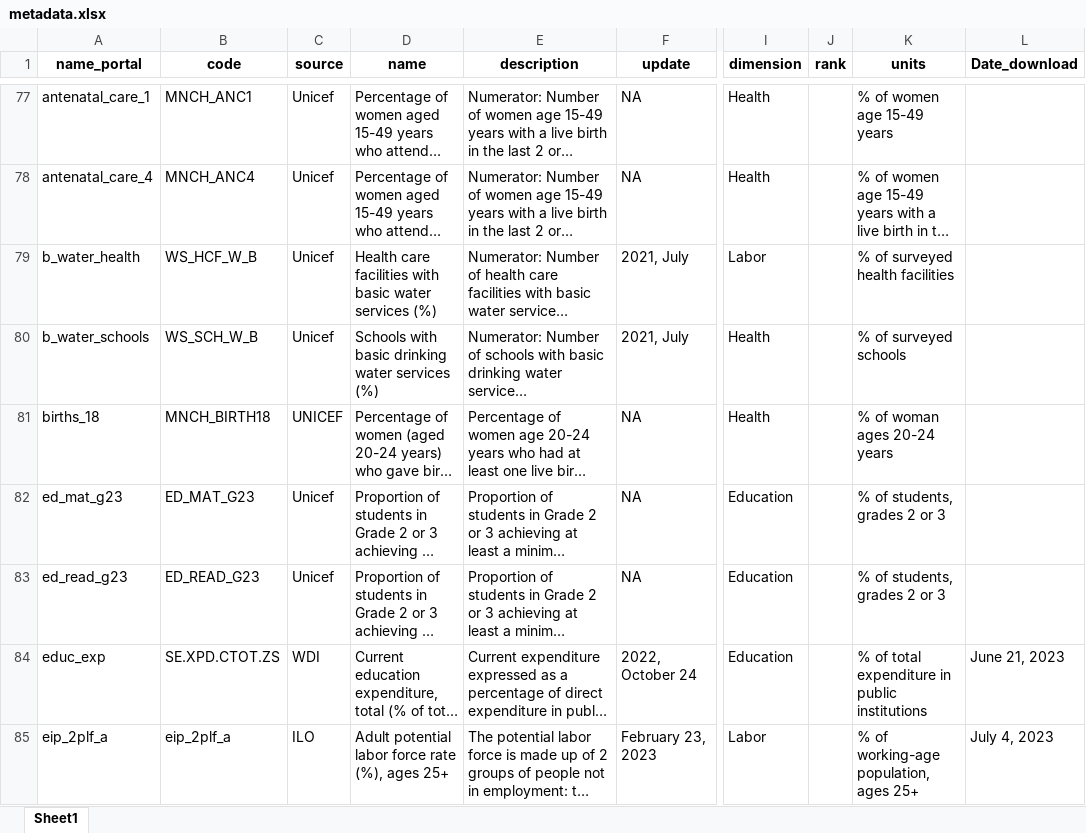
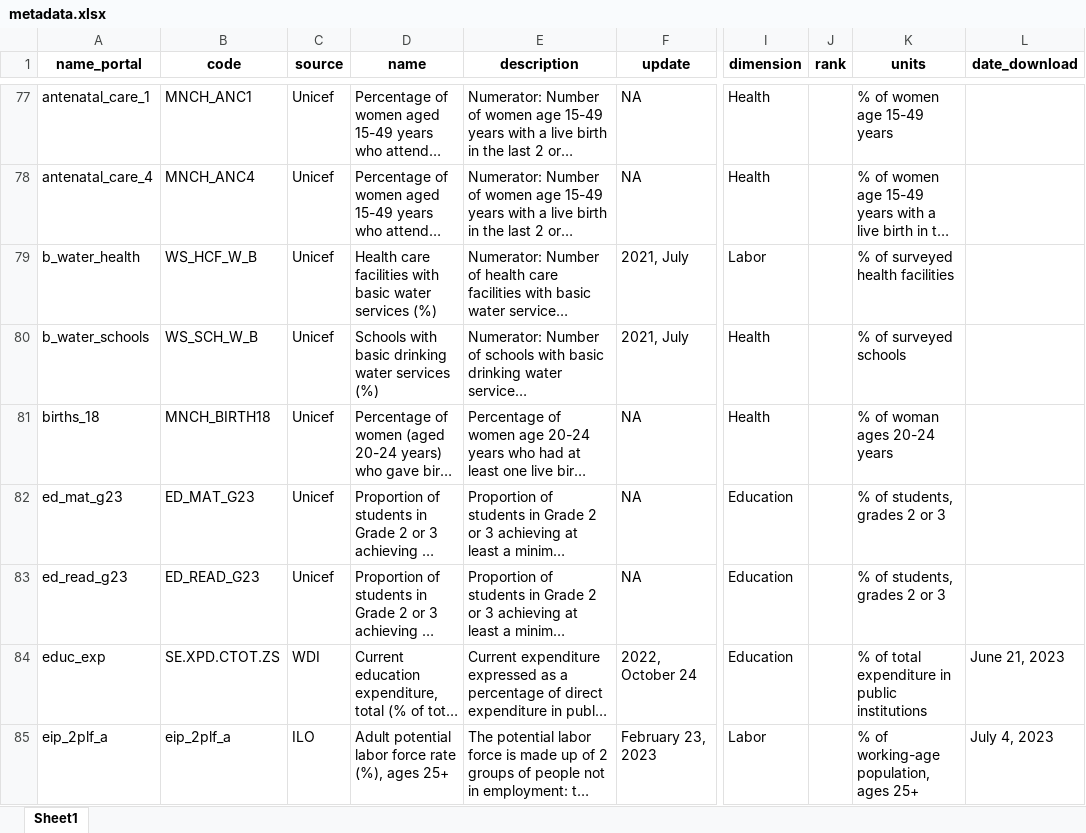
Before and after one commit to Queeno11/Data-Portal-Brief-Generator, an Excel workbook: Data/Data_Raw/Country codes & metadata/metadata.xlsx, sheet Sheet1, drawn as a sheet; only a part is shown, gaps mark what is left out; long unchanged cells end in …; values as stored, in another font and other column widths than the file's, no borders; the diff covers the shown part only; the diff names each change by its address in the sheet, - before the commit and + after, or states it on an @@ line.

```diff
--- a/Data/Data_Raw/Country codes & metadata/metadata.xlsx (sheet Sheet1)
+++ b/Data/Data_Raw/Country codes & metadata/metadata.xlsx (sheet Sheet1)
-L1: Date_download
+L1: date_download
-C81 (source): UNICEF
+C81 (source): Unicef
```
Also changed, not shown: 21 edited cells and cell formats elsewhere in this sheet, 3 other files.
